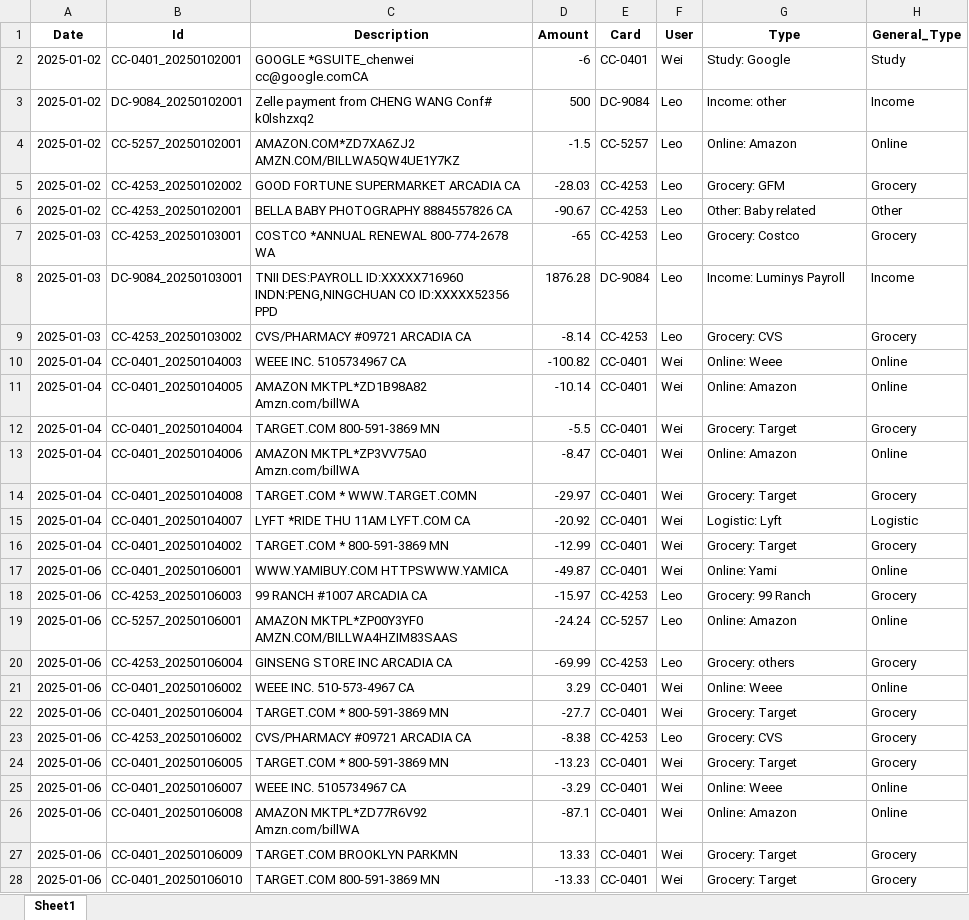
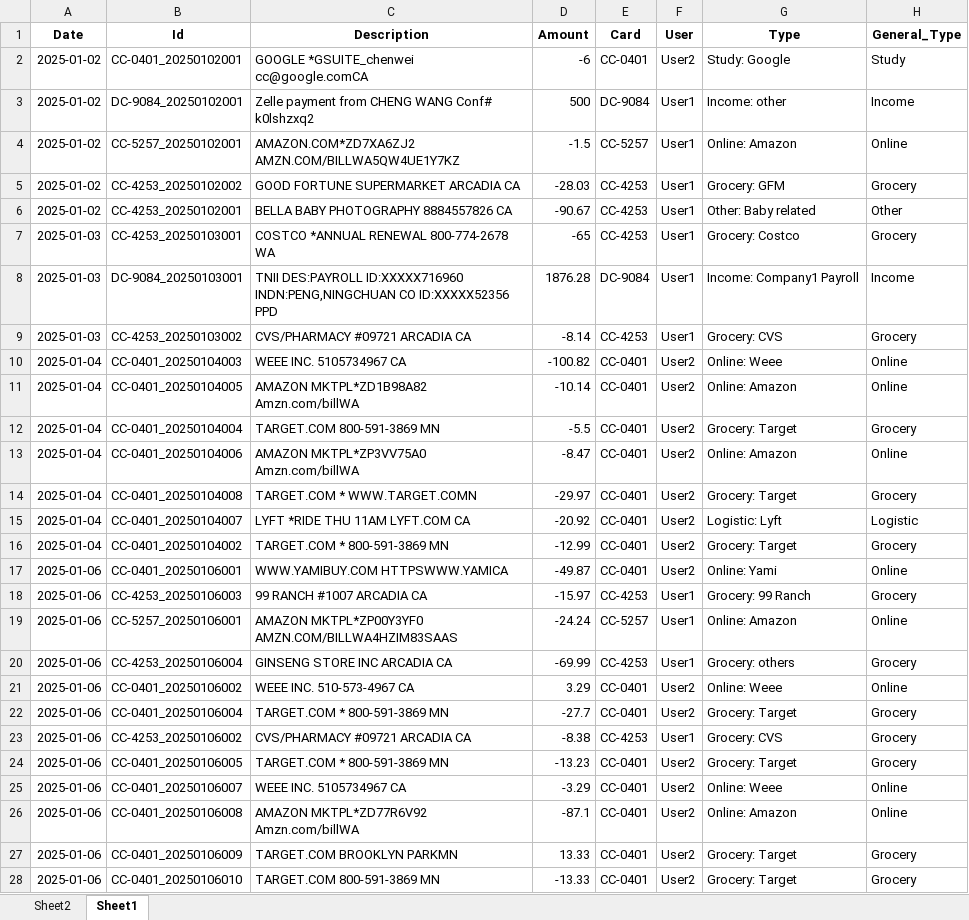
Before and after one commit to leopengningchuan/household-cashflow-analyzer, an Excel workbook: combined_20250828104841.xlsx, sheet Sheet1, drawn as a sheet; only a part is shown; values as stored, in another font and other column widths than the file's, no borders; the diff covers the shown part only; the diff names each change by its address in the sheet, - before the commit and + after, or states it on an @@ line.

```diff
--- a/combined_20250828104841.xlsx (sheet Sheet1)
+++ b/combined_20250828104841.xlsx (sheet Sheet1)
+sheet tab: Sheet2
-F2 (User): Wei
+F2 (User): User2
-F3:F9 (User): Leo
+F3:F9 (User): User1
-G8 (Type): Income: Luminys Payroll
+G8 (Type): Income: Company1 Payroll
-F10:F17 (User): Wei
+F10:F17 (User): User2
-F18:F20 (User): Leo
+F18:F20 (User): User1
-F21:F22 (User): Wei
+F21:F22 (User): User2
-F23 (User): Leo
+F23 (User): User1
-F24:F28 (User): Wei
+F24:F28 (User): User2
```
Also changed, not shown: 622 edited cells elsewhere in this sheet, 1 other file.
